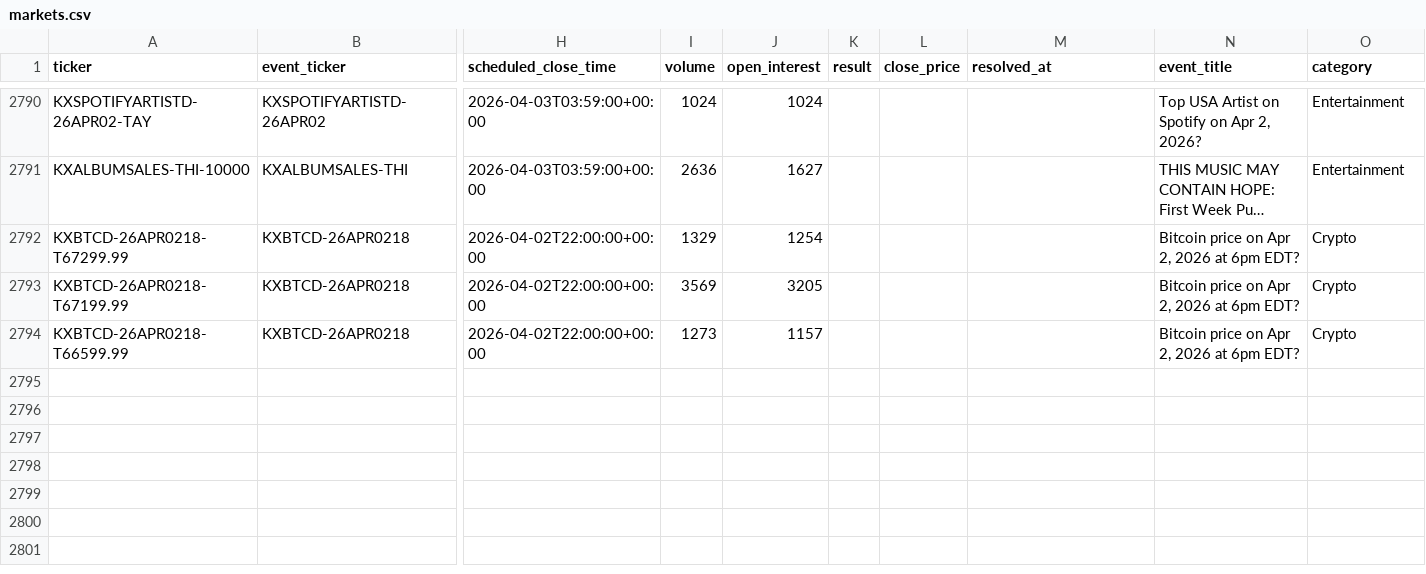
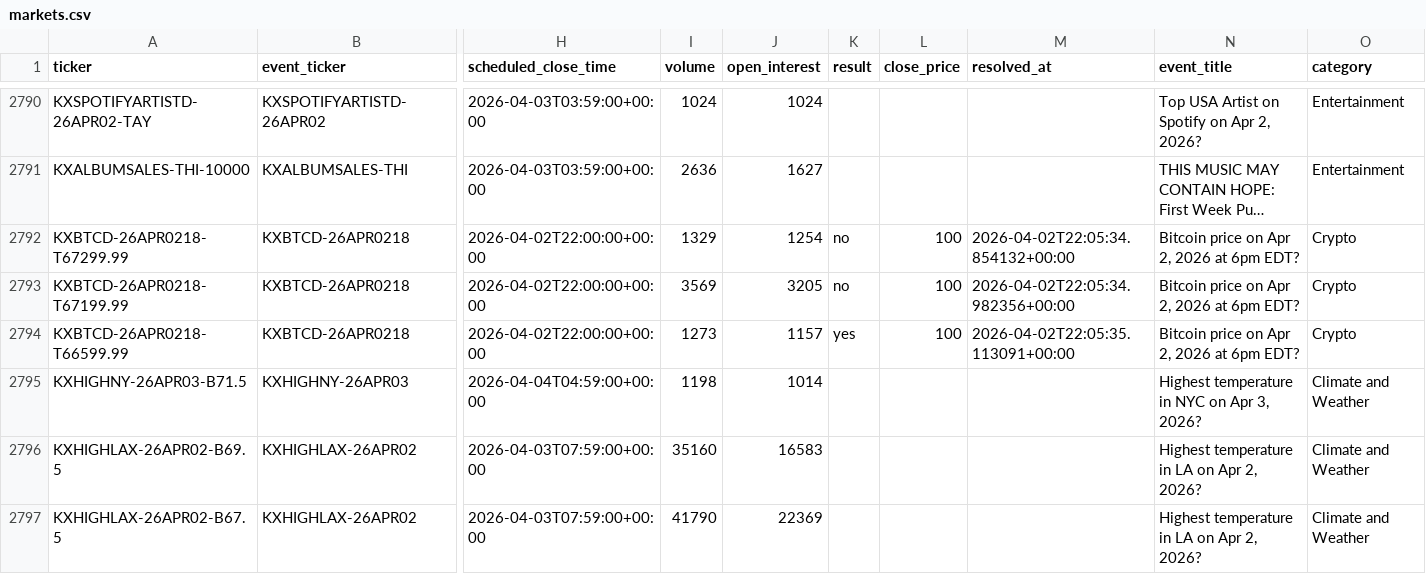
Before and after one commit to Mishra-Manit/coliseum, a CSV file: backend/monitoring/markets.csv, drawn as a sheet; only a part is shown, gaps mark what is left out; long unchanged cells end in …; rows hold the shown columns only; the diff covers the shown part only; the diff names each change by its address in the sheet, - before the commit and + after, or states it on an @@ line.

Commit message:
agent runs

```diff
--- a/backend/monitoring/markets.csv
+++ b/backend/monitoring/markets.csv
-K2792:K2793 (result): (empty)
+K2792:K2793 (result): no
-L2792:L2794 (close_price): (empty)
+L2792:L2794 (close_price): 100
-M2792 (resolved_at): (empty)
+M2792 (resolved_at): 2026-04-02T22:05:34.854132+00:00
-M2793 (resolved_at): (empty)
+M2793 (resolved_at): 2026-04-02T22:05:34.982356+00:00
-K2794 (result): (empty)
+K2794 (result): yes
-M2794 (resolved_at): (empty)
+M2794 (resolved_at): 2026-04-02T22:05:35.113091+00:00
+row 2795: KXHIGHNY-26APR03-B71.5 | KXHIGHNY-26APR03 | 2026-04-04T04:59:00+00:00 | 1198 | 1014 |  |  |  | Highest temperature in NYC on Apr 3, 2026? | Climate and Weather
+row 2796: KXHIGHLAX-26APR02-B69.5 | KXHIGHLAX-26APR02 | 2026-04-03T07:59:00+00:00 | 35160 | 16583 |  |  |  | Highest temperature in LA on Apr 2, 2026? | Climate and Weather
+row 2797: KXHIGHLAX-26APR02-B67.5 | KXHIGHLAX-26APR02 | 2026-04-03T07:59:00+00:00 | 41790 | 22369 |  |  |  | Highest temperature in LA on Apr 2, 2026? | Climate and Weather
```
Also changed, not shown: 5 added rows and 6 edited cells elsewhere in this file.
